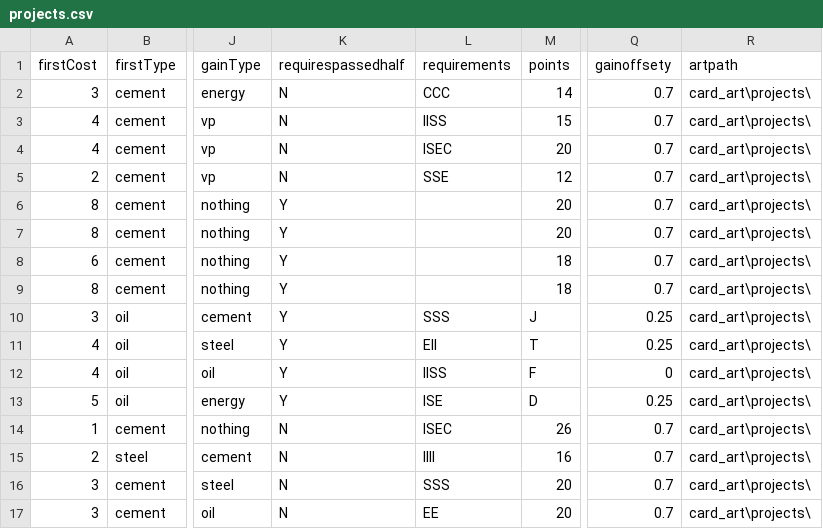
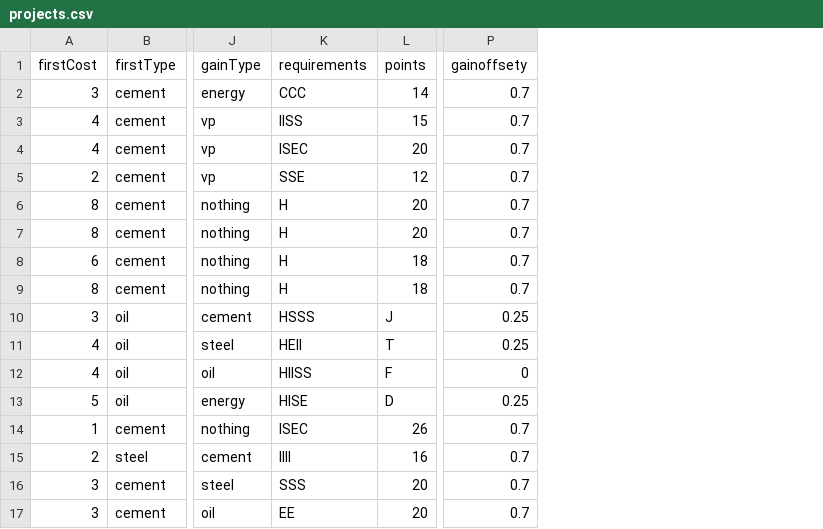
Before and after one commit to davogotland/planetb, a CSV file: src/csv/cards/projects.csv, drawn as a sheet; only a part is shown, gaps mark what is left out; removed rows and columns are numbered as before the commit, all else as after; the diff names each change by its address in the sheet, - before the commit and + after, or states it on an @@ line.

```diff
--- a/src/csv/cards/projects.csv
+++ b/src/csv/cards/projects.csv
-column K (requirespassedhalf), rows 2-17: N | N | N | N | Y | Y | Y | Y | Y | Y | Y | Y | N | N | N | N
-column R (artpath), rows 2-17: all card_art\projects\
-K6:K9 (requirements): (empty)
+K6:K9 (requirements): H
-K10 (requirements): SSS
+K10 (requirements): HSSS
-K11 (requirements): EII
+K11 (requirements): HEII
-K12 (requirements): IISS
+K12 (requirements): HIISS
-K13 (requirements): ISE
+K13 (requirements): HISE
```
Also changed, not shown: src/csv/cards/modules.csv, 19 other files.
